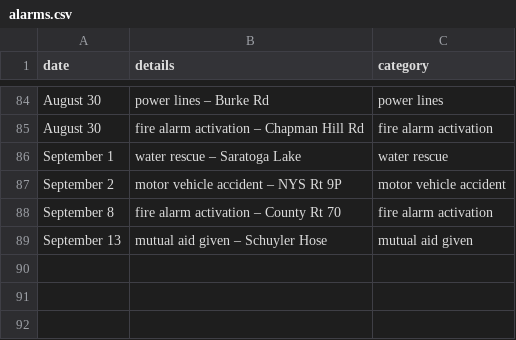
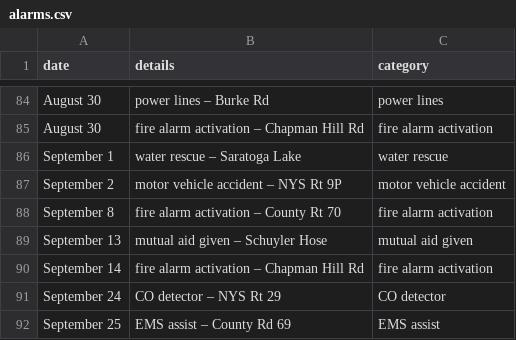
Before and after one commit to mterwill/qsfd.com, a CSV file: _data/alarms.csv, drawn as a sheet; only a part is shown, gaps mark what is left out; the diff names each change by its address in the sheet, - before the commit and + after, or states it on an @@ line.

Commit message:
Update alarms.csv

```diff
--- a/_data/alarms.csv
+++ b/_data/alarms.csv
+row 90: September 14 | fire alarm activation – Chapman Hill Rd | fire alarm activation
+row 91: September 24 | CO detector – NYS Rt 29 | CO detector
+row 92: September 25 | EMS assist – County Rd 69 | EMS assist
```
